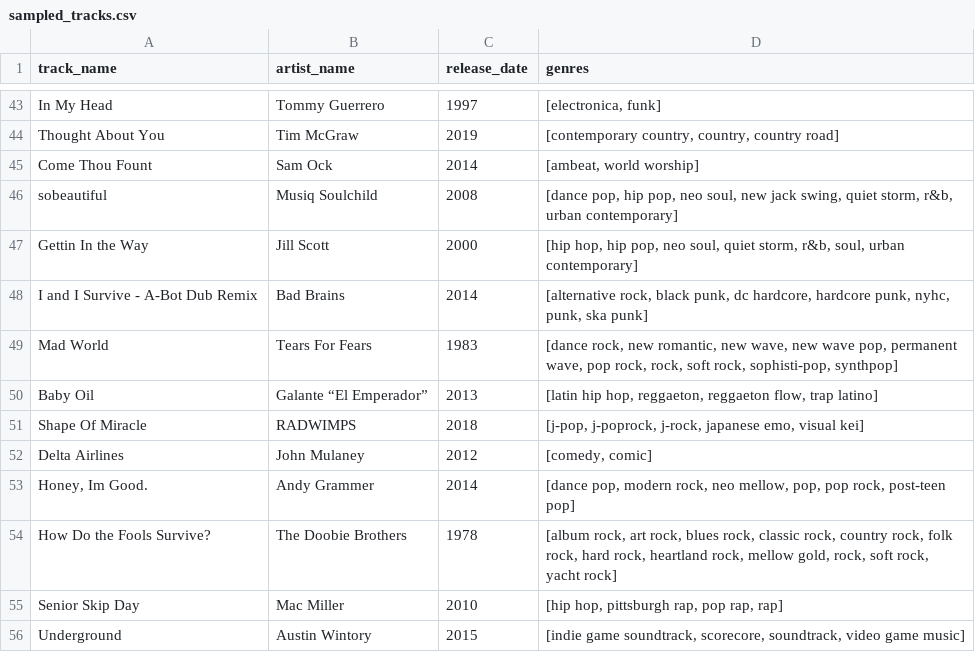
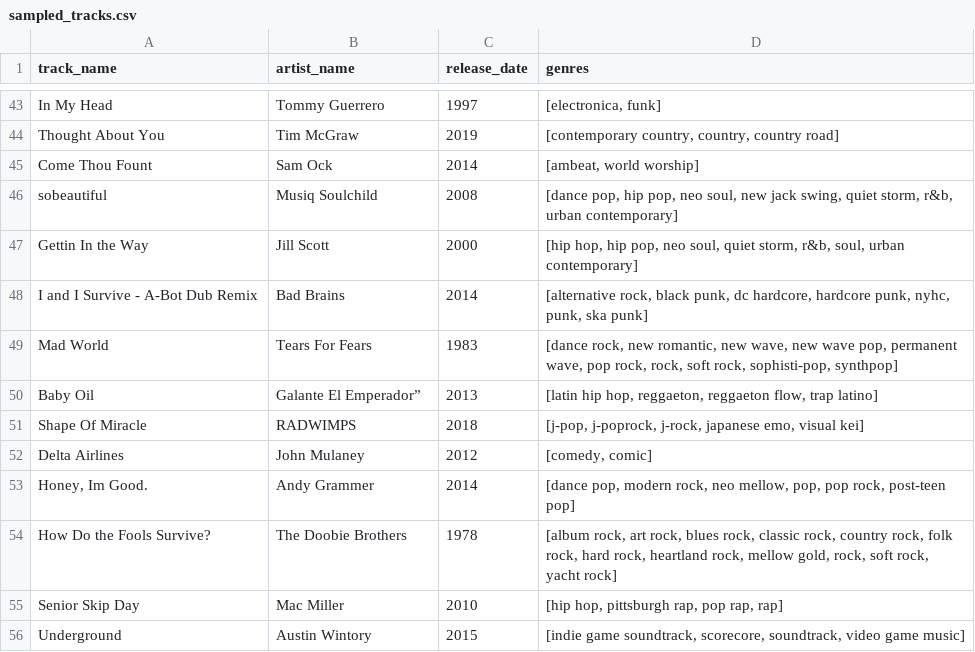
Before and after one commit to Hadryan/Music-recommender-4, a CSV file: data/sampled_tracks.csv, drawn as a sheet; only a part is shown, gaps mark what is left out.

Commit message:
Update sampled_tracks.csv

```diff
--- a/data/sampled_tracks.csv
+++ b/data/sampled_tracks.csv
@@ -49,3 +49,3 @@ I and I Survive - A-Bot Dub Remix,Bad Brains,2014,"[alternative rock, black punk
 Mad World,Tears For Fears,1983,"[dance rock, new romantic, new wave, new wave pop, permanent wave, pop rock, rock, soft rock, sophisti-pop, synthpop]"
-Baby Oil,Galante “El Emperador”,2013,"[latin hip hop, reggaeton, reggaeton flow, trap latino]"
+Baby Oil,Galante El Emperador”,2013,"[latin hip hop, reggaeton, reggaeton flow, trap latino]"
 Shape Of Miracle,RADWIMPS,2018,"[j-pop, j-poprock, j-rock, japanese emo, visual kei]"
```
